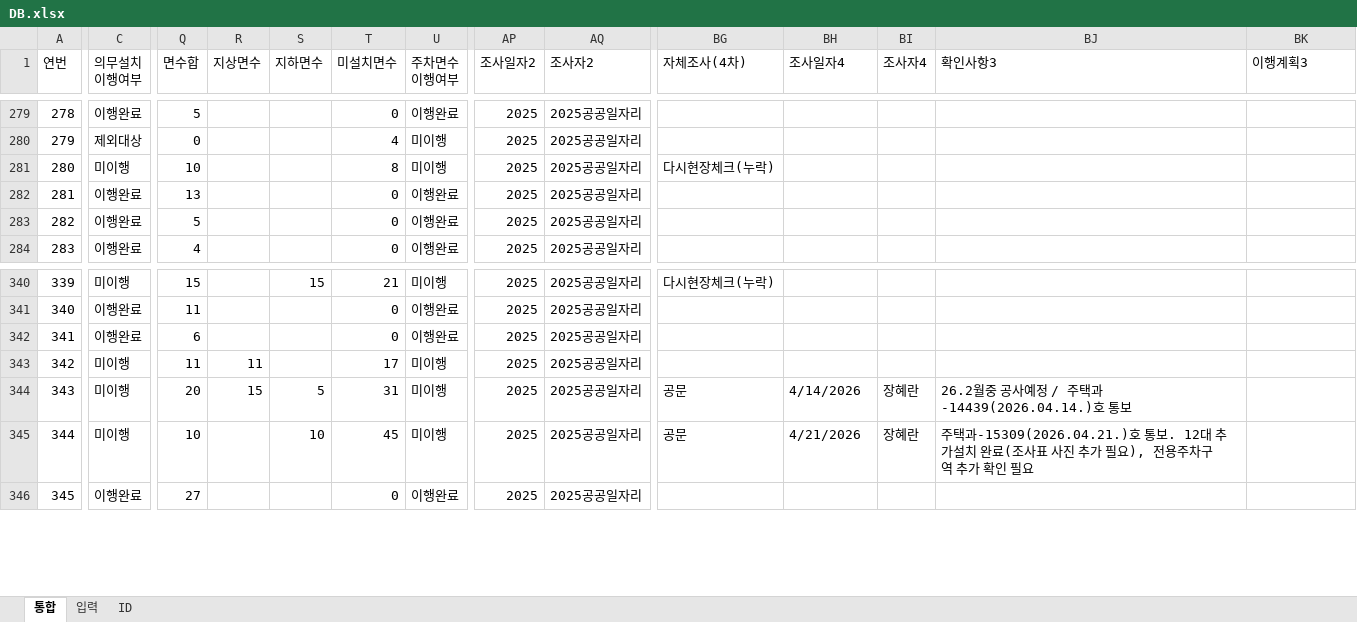
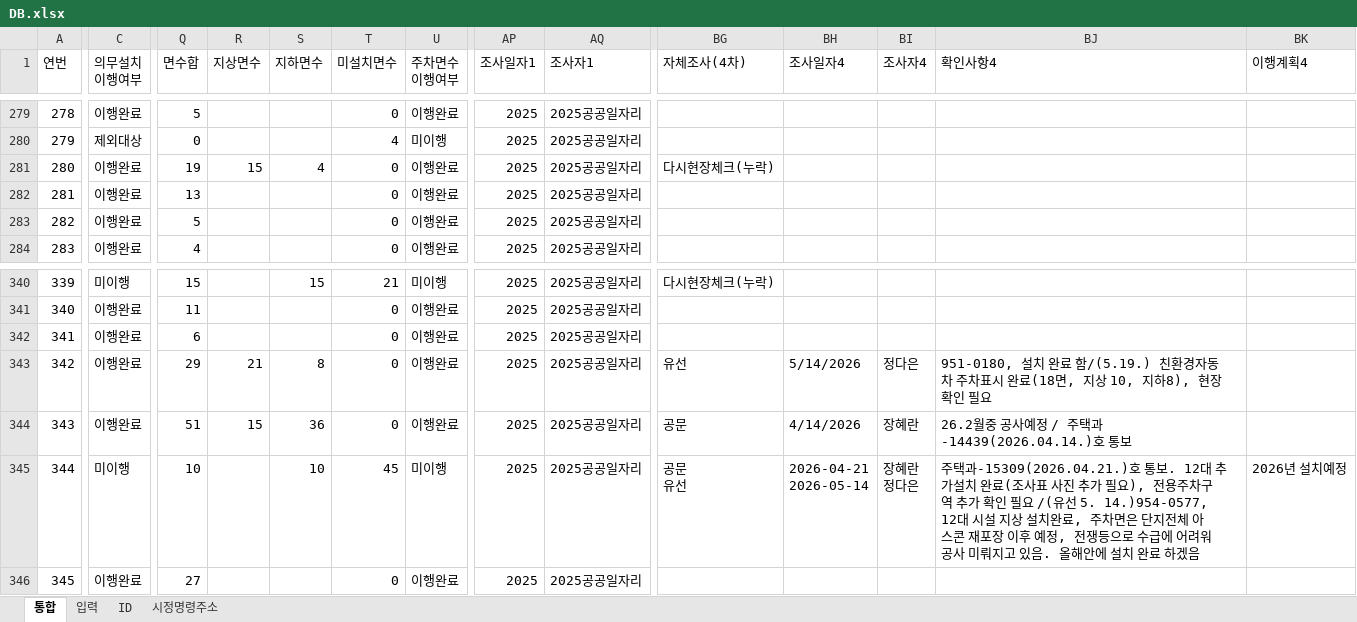
Before and after one commit to geo21chy-coder/unfulfilled-survey-app, an Excel workbook: DB.xlsx, sheet 통합, drawn as a sheet; only a part is shown, gaps mark what is left out; values as stored, in another font and other column widths than the file's, no cell formats; table styles not drawn; ↵ is a line break in a cell; the diff covers the shown part only; the diff names each change by its address in the sheet, - before the commit and + after, or states it on an @@ line.

```diff
--- a/DB.xlsx (sheet 통합)
+++ b/DB.xlsx (sheet 통합)
+sheet tab: 시정명령주소
-AP1: 조사일자2
+AP1: 조사일자1
-AQ1: 조사자2
+AQ1: 조사자1
-BJ1: 확인사항3
+BJ1: 확인사항4
-BK1: 이행계획3
+BK1: 이행계획4
-C281 (의무설치 이행여부): 미이행
+C281 (의무설치 이행여부): 이행완료
-Q281 (면수합): 10
+Q281 (면수합): 19
-R281 (지상면수): (empty)
+R281 (지상면수): 15
-S281 (지하면수): (empty)
+S281 (지하면수): 4
-T281 (미설치면수): 8
+T281 (미설치면수): 0
-U281 (주차면수 이행여부): 미이행
+U281 (주차면수 이행여부): 이행완료
-C343:C344 (의무설치 이행여부): 미이행
+C343:C344 (의무설치 이행여부): 이행완료
-Q343 (면수합): 11
+Q343 (면수합): 29
-R343 (지상면수): 11
+R343 (지상면수): 21
-S343 (지하면수): (empty)
+S343 (지하면수): 8
-T343 (미설치면수): 17
+T343 (미설치면수): 0
-U343:U344 (주차면수 이행여부): 미이행
+U343:U344 (주차면수 이행여부): 이행완료
-BG343 (자체조사(4차)): (empty)
+BG343 (자체조사(4차)): 유선
-BH343 (조사일자4): (empty)
+BH343 (조사일자4): 5/14/2026
-BI343 (조사자4): (empty)
+BI343 (조사자4): 정다은
-BJ343 (확인사항4): (empty)
+BJ343 (확인사항4): 951-0180, 설치 완료 함/(5.19.) 친환경자동차 주차표시 완료(18면, 지상 10, 지하8), 현장확인 필요
-Q344 (면수합): 20
+Q344 (면수합): 51
-S344 (지하면수): 5
+S344 (지하면수): 36
-T344 (미설치면수): 31
+T344 (미설치면수): 0
-BG345 (자체조사(4차)): 공문
+BG345 (자체조사(4차)): 공문 ↵ 유선
-BH345 (조사일자4): 4/21/2026
+BH345 (조사일자4): 2026-04-21 ↵ 2026-05-14
-BI345 (조사자4): 장혜란
+BI345 (조사자4): 장혜란 ↵ 정다은
-BJ345 (확인사항4): …인 필요
+BJ345 (확인사항4): …인 필요 /(유선 5. 14.)954-0577, 12대 시설 지상 설치완료, 주차면은 단지전체 아스콘 재포장 이후 예정, 전쟁등으로 수급에 어려워 공사 미뤄지고 있음. 올해안에 설치 완료 하겠음
-BK345 (이행계획4): (empty)
+BK345 (이행계획4): 2026년 설치예정
```
Also changed, not shown: 172 edited cells elsewhere in this sheet, sheet 입력, cell formats, 1 other file.
